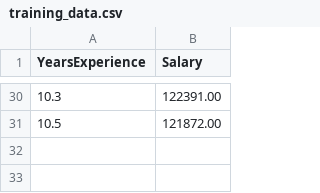
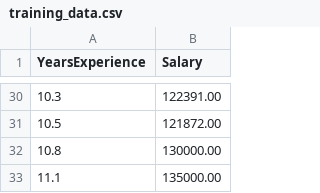
Before and after one commit to yiyan49/practice_ci_cd, a CSV file: training_data.csv, drawn as a sheet; only a part is shown, gaps mark what is left out; the diff names each change by its address in the sheet, - before the commit and + after, or states it on an @@ line.

```diff
--- a/training_data.csv
+++ b/training_data.csv
+row 32: 10.8 | 130000.00
+row 33: 11.1 | 135000.00
```
Also changed, not shown: 1 other file.
